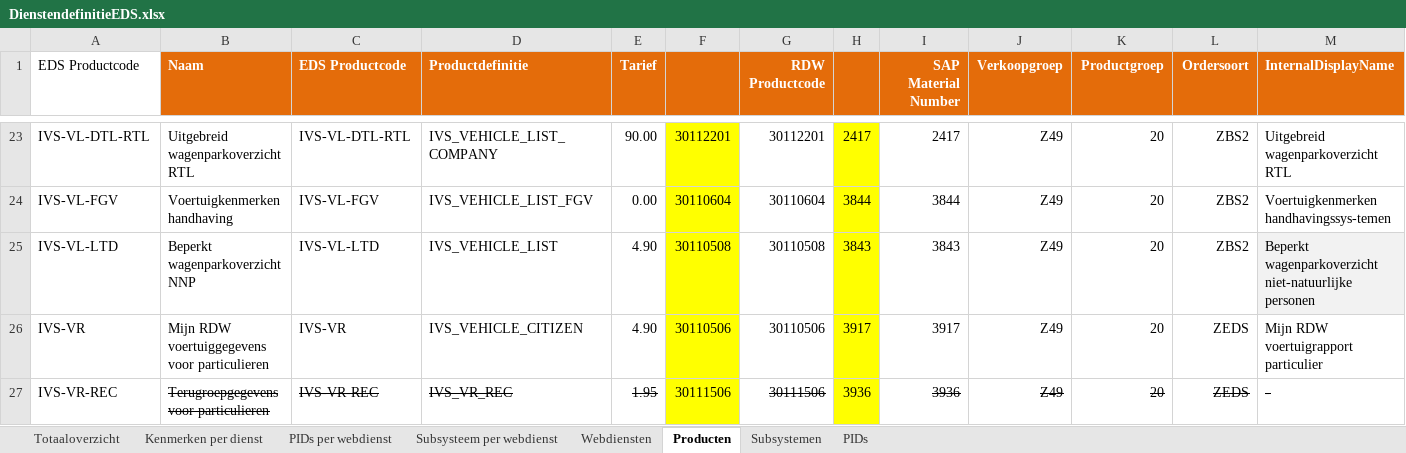
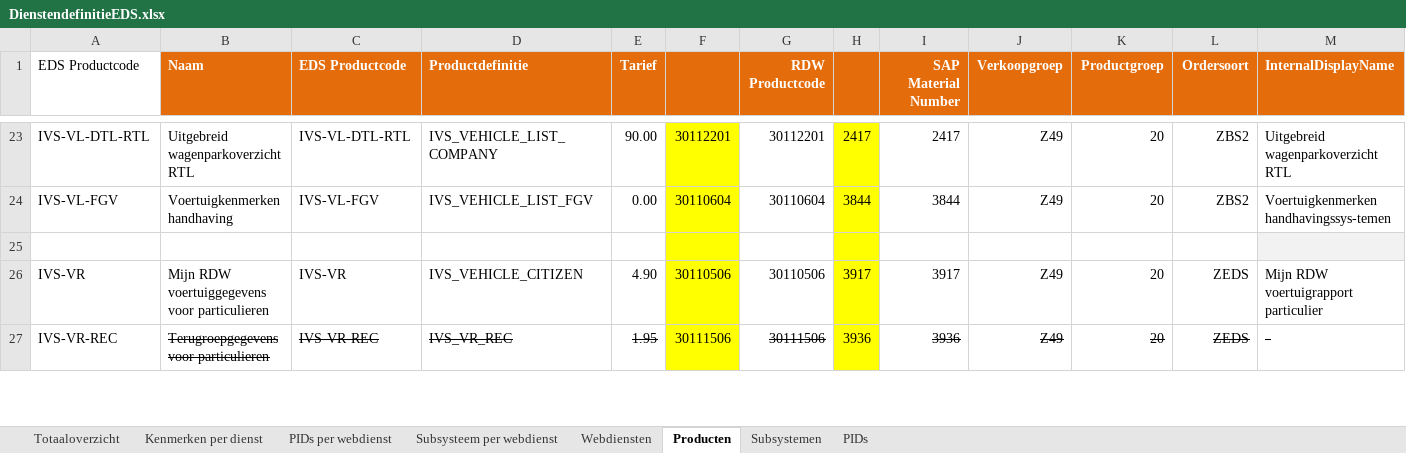
Before and after one commit to AmpersandTarski/ampersand-models, an Excel workbook: MDT/DienstenCatalogus/DienstendefinitieEDS.xlsx, sheet Producten, drawn as a sheet; only a part is shown, gaps mark what is left out; values as stored, in another font and other column widths than the file's, no borders; the diff names each change by its address in the sheet, - before the commit and + after, or states it on an @@ line.

```diff
--- a/MDT/DienstenCatalogus/DienstendefinitieEDS.xlsx (sheet Producten)
+++ b/MDT/DienstenCatalogus/DienstendefinitieEDS.xlsx (sheet Producten)
-row 25: IVS-VL-LTD | Beperkt wagenparkoverzicht NNP | IVS-VL-LTD | IVS_VEHICLE_LIST | 4.90 | 30110508 | 30110508 | 3843 | 3843 | Z49 | 20 | ZBS2 | Beperkt wagenparkoverzicht niet-natuurlijke personen
+row 25: (empty)
```
Also changed, not shown: sheet Totaaloverzicht, MDT/DienstenCatalogus/Tariefoverzicht RDW producten bijgewerkt tm 31-12-2015.xlsx, 2 other files.
